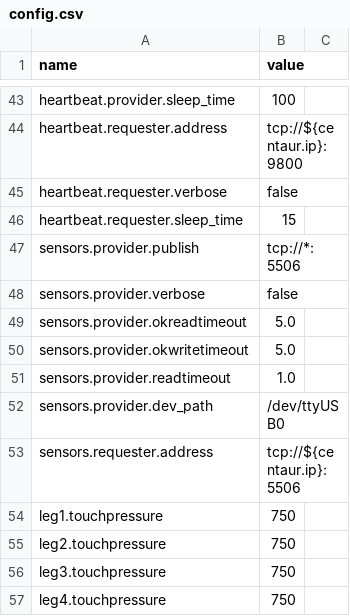
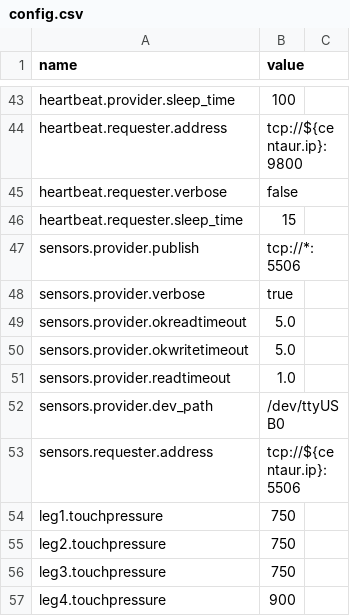
Before and after one commit to wmacevoy/grit, a CSV file: setup/config.csv, drawn as a sheet; only a part is shown, gaps mark what is left out.

Commit message:
-m bricks! - in setup
Former-commit-id: 1eb0b2cea904f8adf1d200437802dc3cfc241716

```diff
--- a/setup/config.csv
+++ b/setup/config.csv
@@ -47,3 +47,3 @@ heartbeat.requester.sleep_time,"15"
 sensors.provider.publish,tcp://*:5506
-sensors.provider.verbose,"false"
+sensors.provider.verbose,"true"
 sensors.provider.okreadtimeout,5.0
@@ -56,2 +56,2 @@ leg2.touchpressure,750
 leg3.touchpressure,750
-leg4.touchpressure,750
+leg4.touchpressure,900
```
